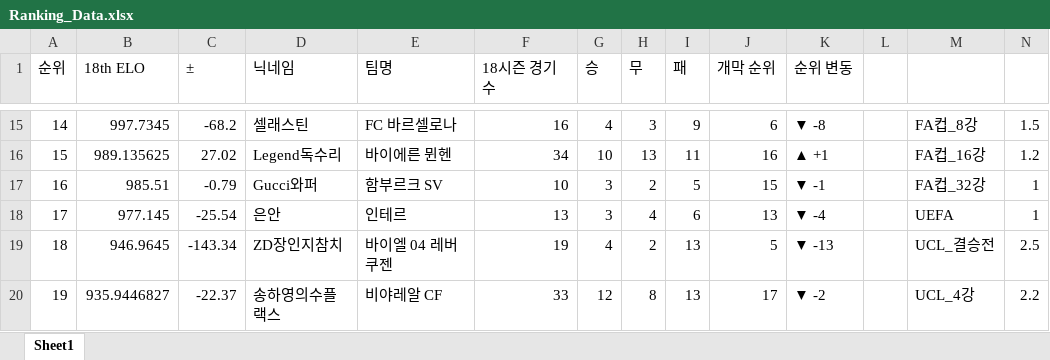
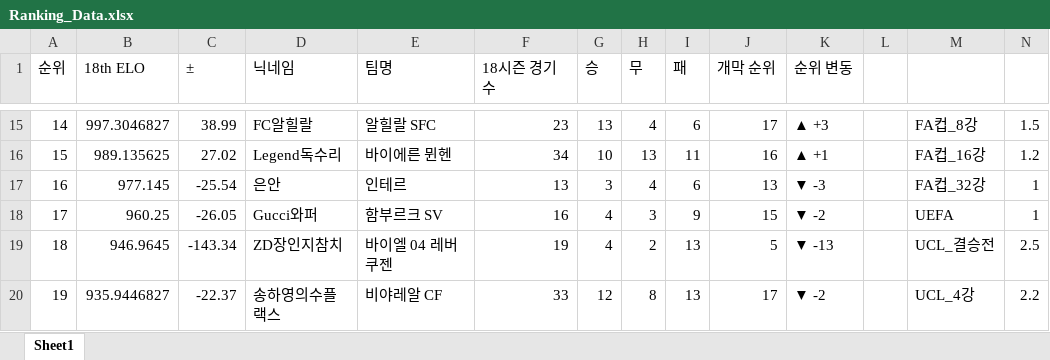
Before and after one commit to xldyxl/all-star-league, an Excel workbook: Ranking_Data.xlsx, sheet Sheet1, drawn as a sheet; only a part is shown, gaps mark what is left out; values as stored, in another font and other column widths than the file's, no borders; the diff covers the shown part only; the diff names each change by its address in the sheet, - before the commit and + after, or states it on an @@ line.

```diff
--- a/Ranking_Data.xlsx (sheet Sheet1)
+++ b/Ranking_Data.xlsx (sheet Sheet1)
-B15 (18th ELO): 997.7345
+B15 (18th ELO): 997.3046827
-C15 (±): -68.2
+C15 (±): 38.99
-D15 (닉네임): 셀래스틴
+D15 (닉네임): FC알힐랄
-E15 (팀명): FC 바르셀로나
+E15 (팀명): 알힐랄 SFC
-F15 (18시즌 경기 수): 16
+F15 (18시즌 경기 수): 23
-G15 (승): 4
+G15 (승): 13
-H15 (무): 3
+H15 (무): 4
-I15 (패): 9
+I15 (패): 6
-J15 (개막 순위): 6
+J15 (개막 순위): 17
-K15 (순위 변동): ▼ -8
+K15 (순위 변동): ▲ +3
-B17 (18th ELO): 985.51
+B17 (18th ELO): 977.145
-C17 (±): -0.79
+C17 (±): -25.54
-D17 (닉네임): Gucci와퍼
+D17 (닉네임): 은안
-E17 (팀명): 함부르크 SV
+E17 (팀명): 인테르
-F17 (18시즌 경기 수): 10
+F17 (18시즌 경기 수): 13
-H17 (무): 2
+H17 (무): 4
-I17 (패): 5
+I17 (패): 6
-J17 (개막 순위): 15
+J17 (개막 순위): 13
-K17 (순위 변동): ▼ -1
+K17 (순위 변동): ▼ -3
-B18 (18th ELO): 977.145
+B18 (18th ELO): 960.25
-C18 (±): -25.54
+C18 (±): -26.05
-D18 (닉네임): 은안
+D18 (닉네임): Gucci와퍼
-E18 (팀명): 인테르
+E18 (팀명): 함부르크 SV
-F18 (18시즌 경기 수): 13
+F18 (18시즌 경기 수): 16
-G18 (승): 3
+G18 (승): 4
-H18 (무): 4
+H18 (무): 3
-I18 (패): 6
+I18 (패): 9
-J18 (개막 순위): 13
+J18 (개막 순위): 15
-K18 (순위 변동): ▼ -4
+K18 (순위 변동): ▼ -2
```
Also changed, not shown: 83 edited cells elsewhere in this sheet, 8 other files.
